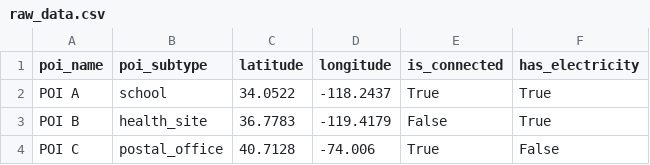
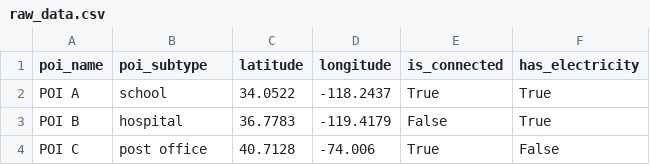
Before and after one commit to oguzhanerr/roz, a CSV file: inst/extdata/raw_data.csv, drawn as a sheet.

Commit message:
added invladi data for demonstration with vignette

```diff
--- a/inst/extdata/raw_data.csv
+++ b/inst/extdata/raw_data.csv
@@ -2,3 +2,3 @@ poi_name,poi_subtype,latitude,longitude,is_connected,has_electricity
 POI A,school,34.0522,-118.2437,True,True
-POI B,health_site,36.7783,-119.4179,False,True
-POI C,postal_office,40.7128,-74.006,True,False
+POI B,hospital,36.7783,-119.4179,False,True
+POI C,post office,40.7128,-74.006,True,False
```
Also changed, not shown: 1 other file.
